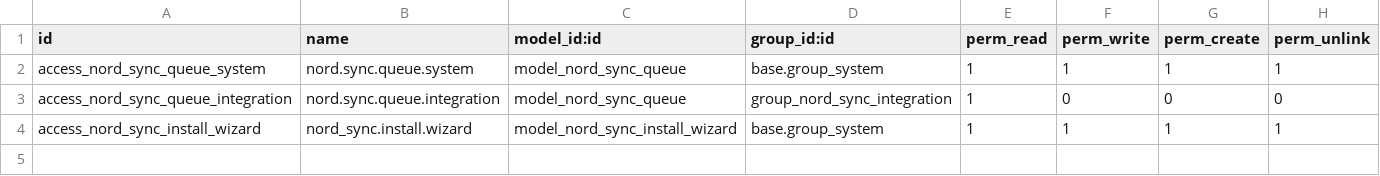
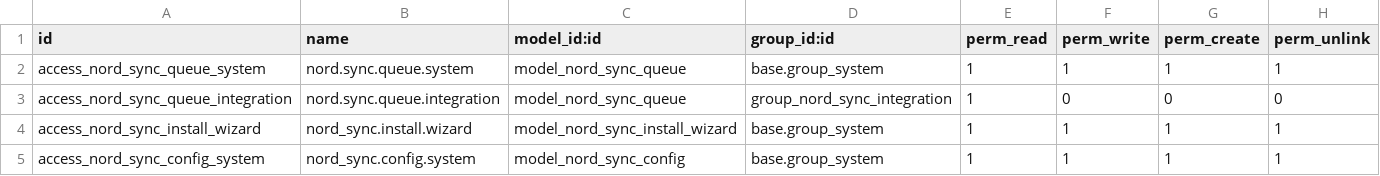
Before and after one commit to arxi-team/nordwire, a CSV file: nord_sync/security/ir.model.access.csv, drawn as a sheet; the diff names each change by its address in the sheet, - before the commit and + after, or states it on an @@ line.

Commit message:
[UPDATE] add: better wizard installation; fail job alert; new models to sync

```diff
--- a/nord_sync/security/ir.model.access.csv
+++ b/nord_sync/security/ir.model.access.csv
+row 5: access_nord_sync_config_system | nord_sync.config.system | model_nord_sync_config | base.group_system | 1 | 1 | 1 | 1
```
Also changed, not shown: 30 other files.
